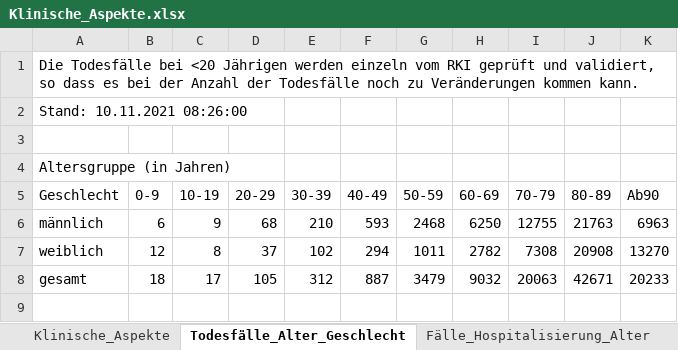
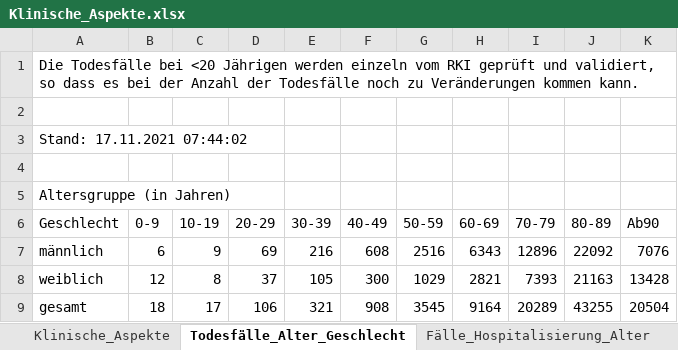
Before and after one commit to amarquard089/Covid19-Hospitalisierungsrate, an Excel workbook: Klinische_Aspekte.xlsx, sheet Todesfälle_Alter_Geschlecht, drawn as a sheet; values as stored, in another font and other column widths than the file's, no borders; addresses are those after the commit; the diff names each change by its address in the sheet, - before the commit and + after, or states it on an @@ line.

```diff
--- a/Klinische_Aspekte.xlsx (sheet Todesfälle_Alter_Geschlecht)
+++ b/Klinische_Aspekte.xlsx (sheet Todesfälle_Alter_Geschlecht)
+row 2: (empty)
-A3 (Geschlecht): Stand: 10.11.2021 08:26:00
+A3 (Geschlecht): Stand: 17.11.2021 07:44:02
-D7 (20-29): 68
+D7 (20-29): 69
-E7 (30-39): 210
+E7 (30-39): 216
-F7 (40-49): 593
+F7 (40-49): 608
-G7 (50-59): 2468
+G7 (50-59): 2516
-H7 (60-69): 6250
+H7 (60-69): 6343
-I7 (70-79): 12755
+I7 (70-79): 12896
-J7 (80-89): 21763
+J7 (80-89): 22092
-K7 (Ab90): 6963
+K7 (Ab90): 7076
-E8 (30-39): 102
+E8 (30-39): 105
-F8 (40-49): 294
+F8 (40-49): 300
-G8 (50-59): 1011
+G8 (50-59): 1029
-H8 (60-69): 2782
+H8 (60-69): 2821
-I8 (70-79): 7308
+I8 (70-79): 7393
-J8 (80-89): 20908
+J8 (80-89): 21163
-K8 (Ab90): 13270
+K8 (Ab90): 13428
-D9 (20-29): 105
+D9 (20-29): 106
-E9 (30-39): 312
+E9 (30-39): 321
-F9 (40-49): 887
+F9 (40-49): 908
-G9 (50-59): 3479
+G9 (50-59): 3545
-H9 (60-69): 9032
+H9 (60-69): 9164
-I9 (70-79): 20063
+I9 (70-79): 20289
-J9 (80-89): 42671
+J9 (80-89): 43255
-K9 (Ab90): 20233
+K9 (Ab90): 20504
```
Also changed, not shown: sheet Fälle_Hospitalisierung_Alter, sheet Klinische_Aspekte, sheet Alter_Median_Mittelwert, sheet 7-Tage-Inzidenz_Hosp_Alter, Inzidenz_Impfstatus.xlsx, Testzahlen.xlsx, 19 other files.
